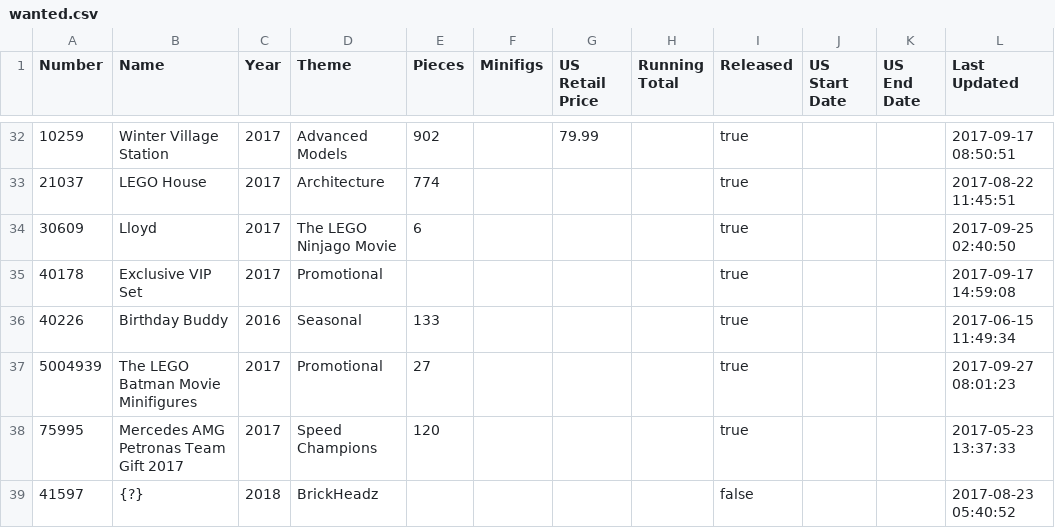
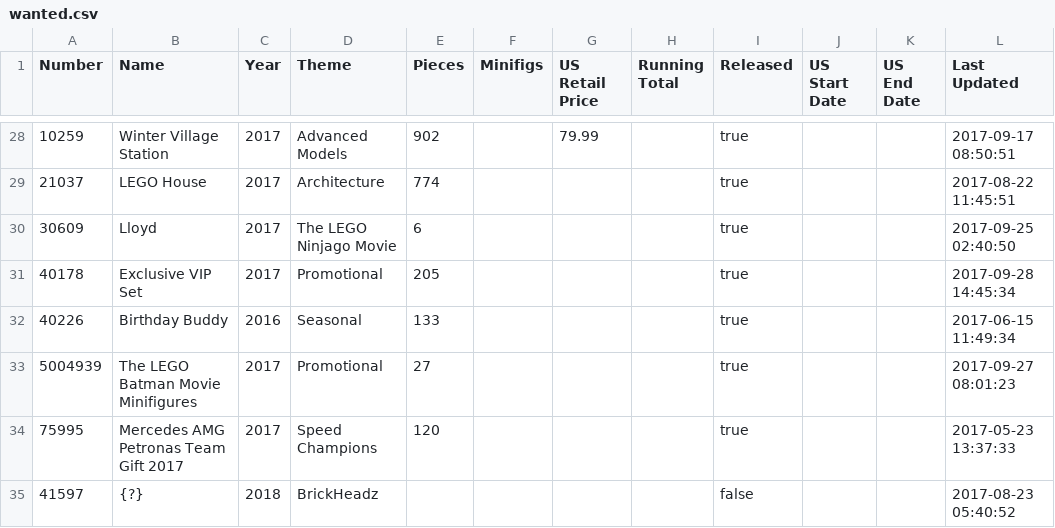
Before and after one commit to schultzy51/brickset, a CSV file: wanted.csv, drawn as a sheet; only a part is shown, gaps mark what is left out; the diff covers the shown part only.

```diff
--- a/wanted.csv
+++ b/wanted.csv
@@ -34,3 +30,3 @@ Number,Name,Year,Theme,Pieces,Minifigs,US Retail Price,Running Total,Released,US
 30609,Lloyd,2017,The LEGO Ninjago Movie,6,,,,true,,,2017-09-25 02:40:50
-40178,Exclusive VIP Set,2017,Promotional,,,,,true,,,2017-09-17 14:59:08
+40178,Exclusive VIP Set,2017,Promotional,205,,,,true,,,2017-09-28 14:45:34
 40226,Birthday Buddy,2016,Seasonal,133,,,,true,,,2017-06-15 11:49:34
```
Also changed, not shown: 4 removed rows and 25 edited cells elsewhere in this file.
